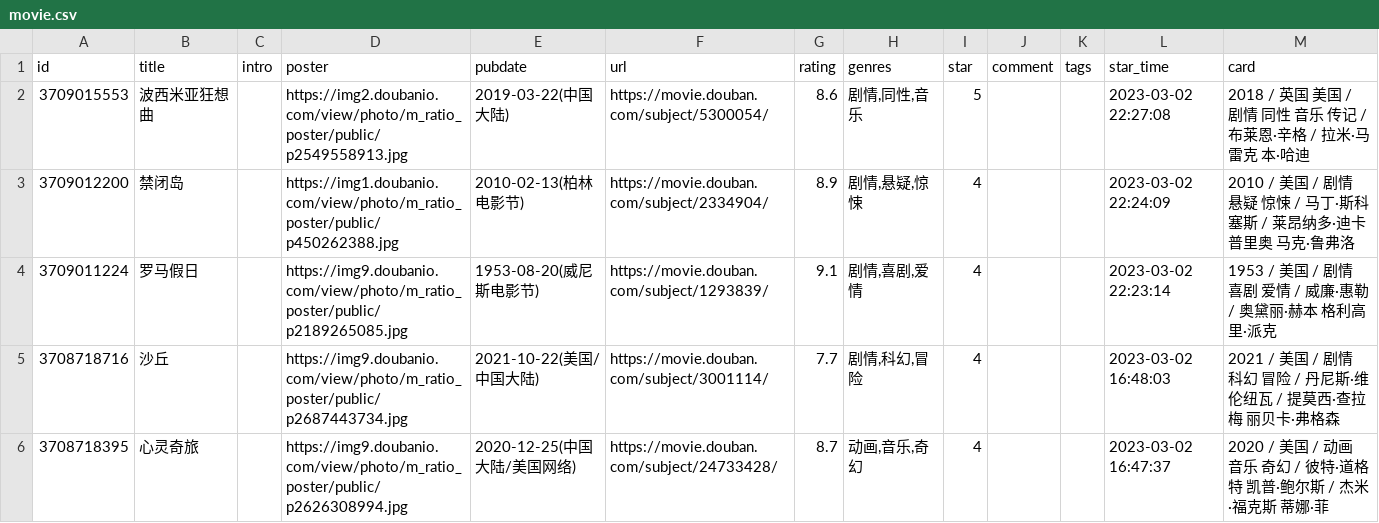
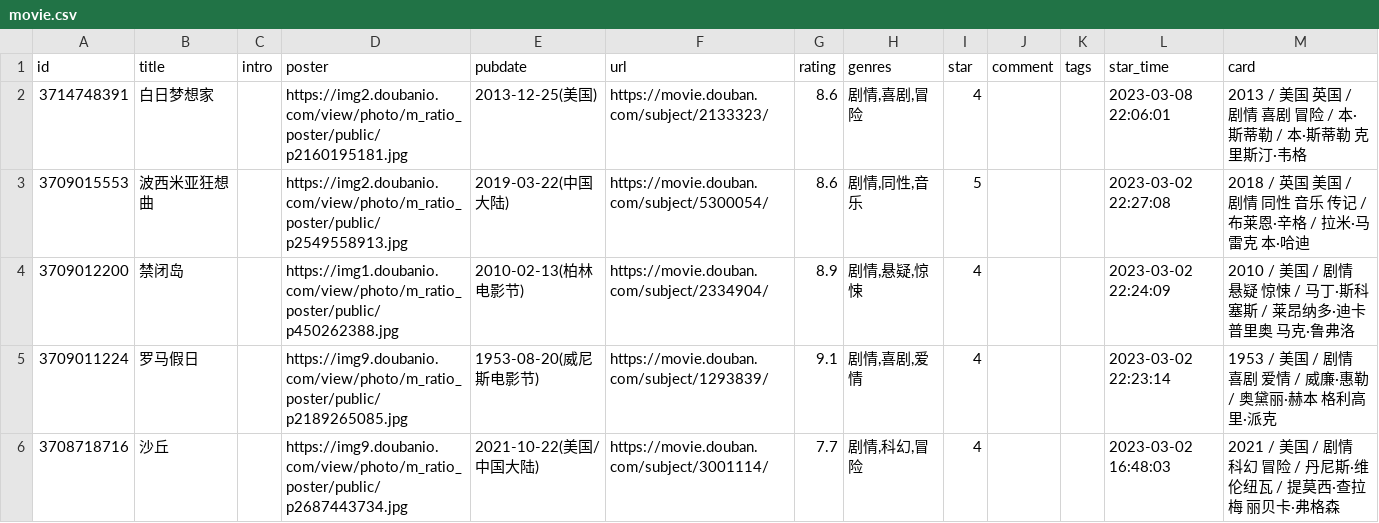
Before and after one commit to ihavenoideaa/hideaway-Pages, a CSV file: data/douban/done/movie.csv, drawn as a sheet; only a part is shown; the shorter side is filled out with more unchanged rows.

```diff
--- a/data/douban/done/movie.csv
+++ b/data/douban/done/movie.csv
@@ -1,2 +1,3 @@
 id,title,intro,poster,pubdate,url,rating,genres,star,comment,tags,star_time,card
+3714748391,白日梦想家,,https://img2.doubanio.com/view/photo/m_ratio_poster/public/p2160195181.jpg,2013-12-25(美国),https://movie.douban.com/subject/2133323/,8.6,"剧情,喜剧,冒险",4,,,2023-03-08 22:06:01,2013 / 美国 英国 / 剧情 喜剧 冒险 / 本·斯蒂勒 / 本·斯蒂勒 克里斯汀·韦格
 3709015553,波西米亚狂想曲,,https://img2.doubanio.com/view/photo/m_ratio_poster/public/p2549558913.jpg,2019-03-22(中国大陆),https://movie.douban.com/subject/5300054/,8.6,"剧情,同性,音乐",5,,,2023-03-02 22:27:08,2018 / 英国 美国 / 剧情 同性 音乐 传记 / 布莱恩·辛格 / 拉米·马雷克 本·哈迪
```
Also changed, not shown: data/douban/doing/movie.csv, data/douban/wish/book.csv, 1 other file.
